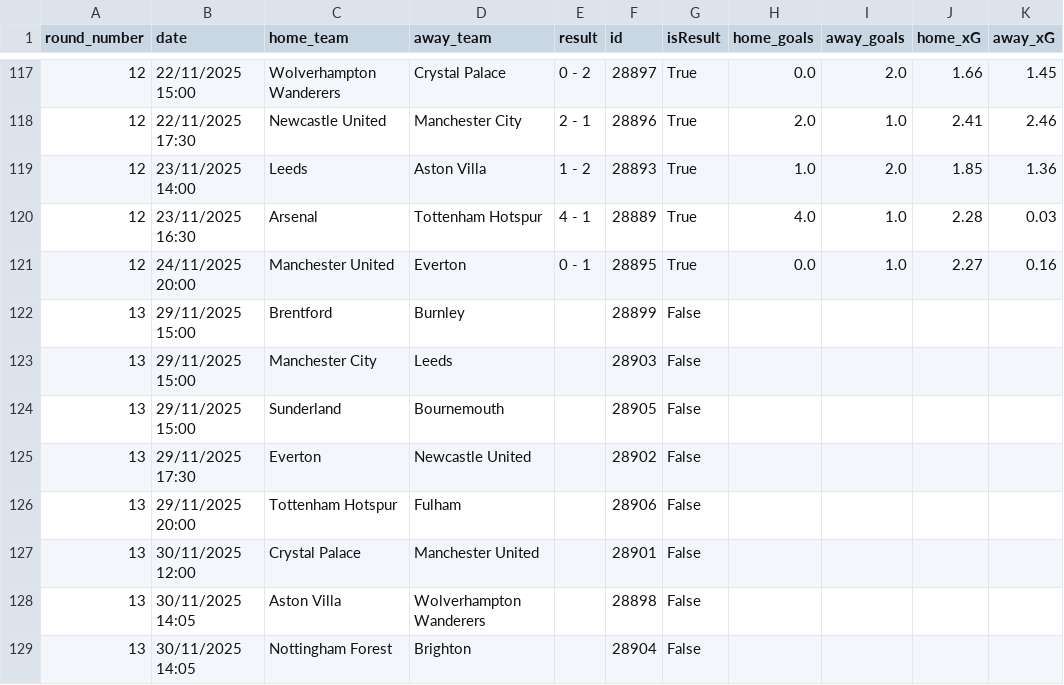
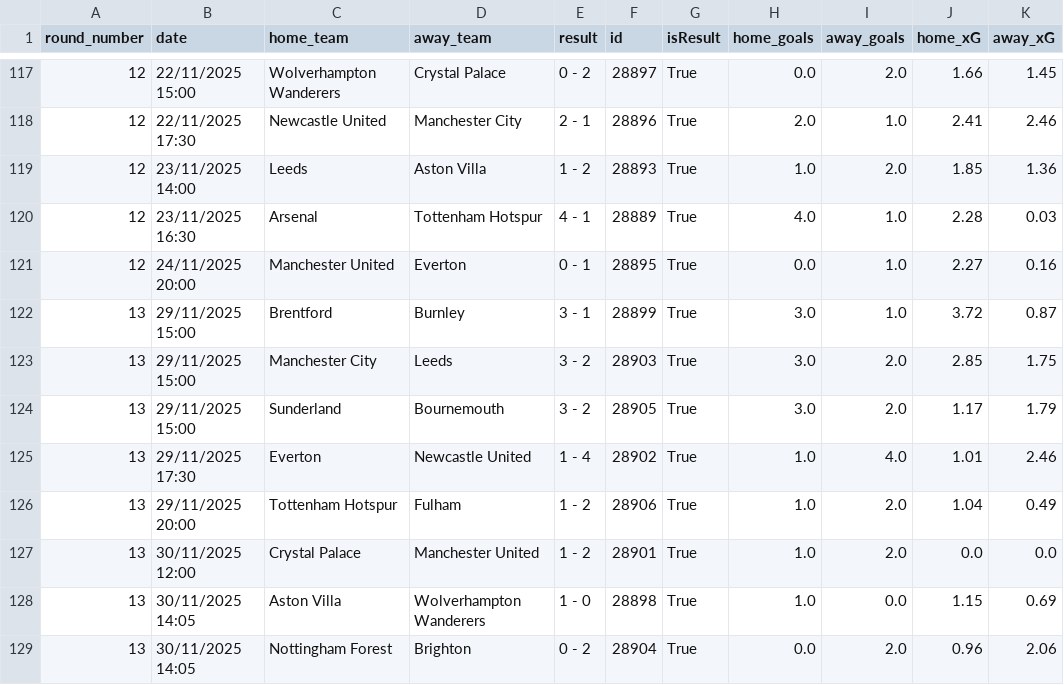
Before and after one commit to jackmaher08/FiveStat, a CSV file: data/tables/fixture_data.csv, drawn as a sheet; only a part is shown, gaps mark what is left out; the diff covers the shown part only.

```diff
--- a/data/tables/fixture_data.csv
+++ b/data/tables/fixture_data.csv
@@ -121,9 +121,9 @@ round_number,date,home_team,away_team,result,id,isResult,home_goals,away_goals,h
 12,24/11/2025 20:00,Manchester United,Everton,0 - 1,28895,True,0.0,1.0,2.27,0.16
-13,29/11/2025 15:00,Brentford,Burnley,,28899,False,,,,
-13,29/11/2025 15:00,Manchester City,Leeds,,28903,False,,,,
-13,29/11/2025 15:00,Sunderland,Bournemouth,,28905,False,,,,
-13,29/11/2025 17:30,Everton,Newcastle United,,28902,False,,,,
-13,29/11/2025 20:00,Tottenham Hotspur,Fulham,,28906,False,,,,
-13,30/11/2025 12:00,Crystal Palace,Manchester United,,28901,False,,,,
-13,30/11/2025 14:05,Aston Villa,Wolverhampton Wanderers,,28898,False,,,,
-13,30/11/2025 14:05,Nottingham Forest,Brighton,,28904,False,,,,
+13,29/11/2025 15:00,Brentford,Burnley,3 - 1,28899,True,3.0,1.0,3.72,0.87
+13,29/11/2025 15:00,Manchester City,Leeds,3 - 2,28903,True,3.0,2.0,2.85,1.75
+13,29/11/2025 15:00,Sunderland,Bournemouth,3 - 2,28905,True,3.0,2.0,1.17,1.79
+13,29/11/2025 17:30,Everton,Newcastle United,1 - 4,28902,True,1.0,4.0,1.01,2.46
+13,29/11/2025 20:00,Tottenham Hotspur,Fulham,1 - 2,28906,True,1.0,2.0,1.04,0.49
+13,30/11/2025 12:00,Crystal Palace,Manchester United,1 - 2,28901,True,1.0,2.0,0.0,0.0
+13,30/11/2025 14:05,Aston Villa,Wolverhampton Wanderers,1 - 0,28898,True,1.0,0.0,1.15,0.69
+13,30/11/2025 14:05,Nottingham Forest,Brighton,0 - 2,28904,True,0.0,2.0,0.96,2.06
```
Also changed, not shown: 12 edited cells elsewhere in this file, data/tables/fixture_probabilities.csv, data/tables/league_table_data.csv, 23 other files.
